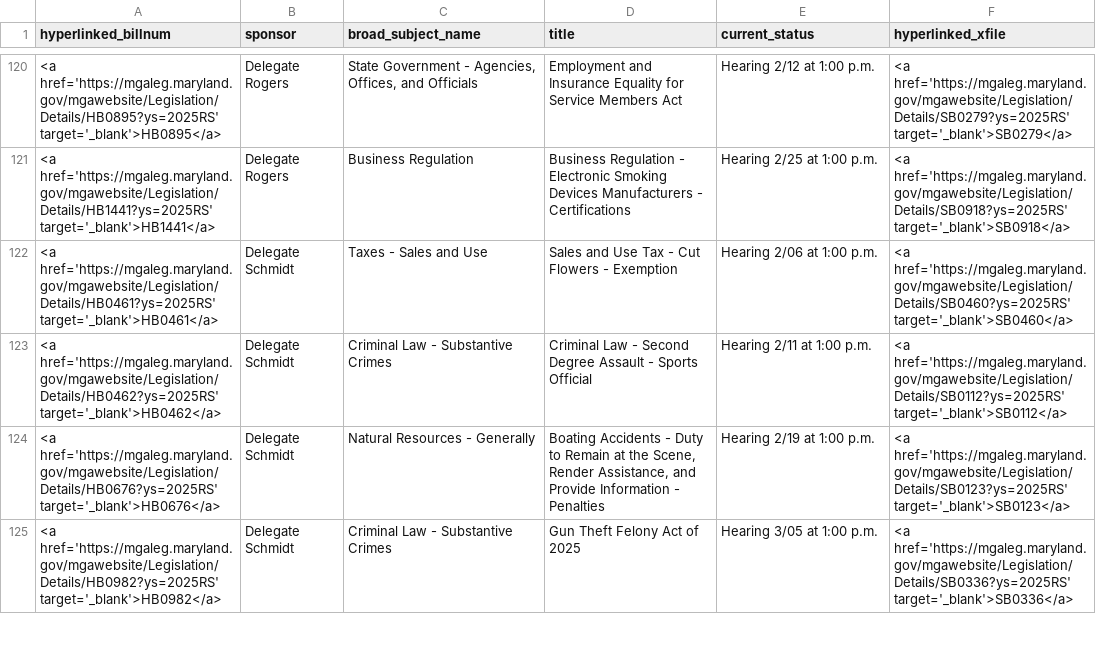
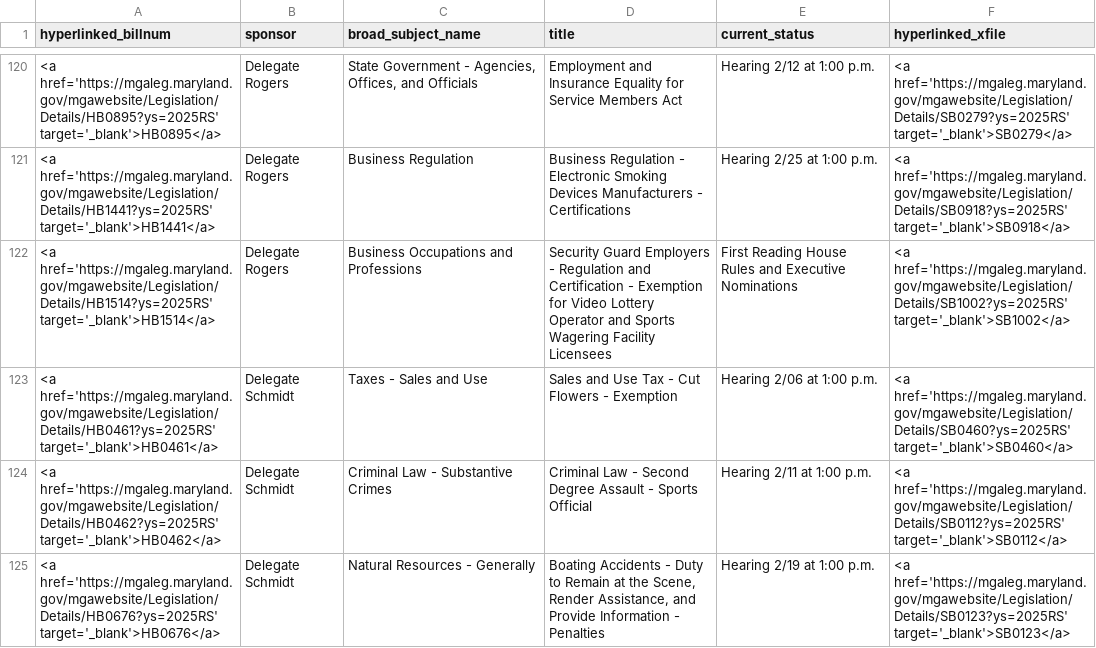
Before and after one commit to Baltimore-Sun/md-ga-bill-tracker, a CSV file: aatab.csv, drawn as a sheet; only a part is shown, gaps mark what is left out; the shorter side is filled out with more unchanged rows.

```diff
--- a/aatab.csv
+++ b/aatab.csv
@@ -121,2 +121,3 @@ hyperlinked_billnum,sponsor,broad_subject_name,title,current_status,hyperlinked_
 <a href='https://mgaleg.maryland.gov/mgawebsite/Legislation/Details/HB1441?ys=2025RS' target='_blank'>HB1441</a>,Delegate Rogers,Business Regulation,Business Regulation - Electronic Smoking Devices Manufacturers - Certifications,Hearing 2/25 at 1:00 p.m.,<a href='https://mgaleg.maryland.gov/mgawebsite/Legislation/Details/SB0918?ys=2025RS' target='_blank'>SB0918</a>
+<a href='https://mgaleg.maryland.gov/mgawebsite/Legislation/Details/HB1514?ys=2025RS' target='_blank'>HB1514</a>,Delegate Rogers,Business Occupations and Professions,Security Guard Employers - Regulation and Certification - Exemption for Video Lottery Operator and Sports Wagering Facility Licensees,First Reading House Rules and Executive Nominations,<a href='https://mgaleg.maryland.gov/mgawebsite/Legislation/Details/SB1002?ys=2025RS' target='_blank'>SB1002</a>
 <a href='https://mgaleg.maryland.gov/mgawebsite/Legislation/Details/HB0461?ys=2025RS' target='_blank'>HB0461</a>,Delegate Schmidt,Taxes - Sales and Use,Sales and Use Tax - Cut Flowers - Exemption,Hearing 2/06 at 1:00 p.m.,<a href='https://mgaleg.maryland.gov/mgawebsite/Legislation/Details/SB0460?ys=2025RS' target='_blank'>SB0460</a>
```
